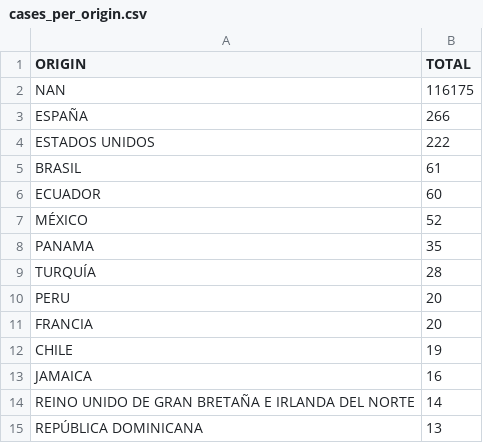
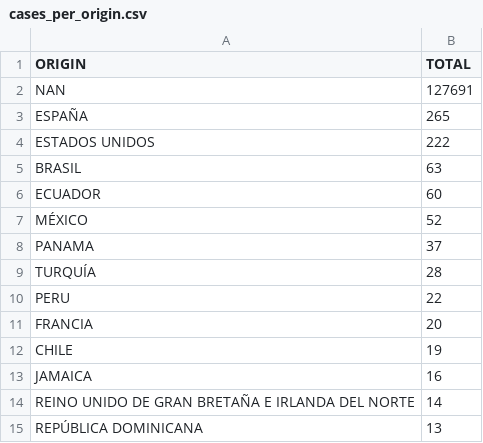
Before and after one commit to yammadev/col-covid-19, a CSV file: data/csv/cases_per_origin.csv, drawn as a sheet; only a part is shown; the diff covers the shown part only.

```diff
--- a/data/csv/cases_per_origin.csv
+++ b/data/csv/cases_per_origin.csv
@@ -1,11 +1,11 @@
 ORIGIN,TOTAL
-NAN,116175
-ESPAÑA,266
+NAN,127691
+ESPAÑA,265
 ESTADOS UNIDOS,222
-BRASIL,61
+BRASIL,63
 ECUADOR,60
 MÉXICO,52
-PANAMA,35
+PANAMA,37
 TURQUÍA,28
-PERU,20
+PERU,22
 FRANCIA,20
```
Also changed, not shown: 4 added rows, 10 moved rows and 2 edited cells elsewhere in this file, data/csv/samples.csv, data/csv/statistics.csv, 14 other files.
